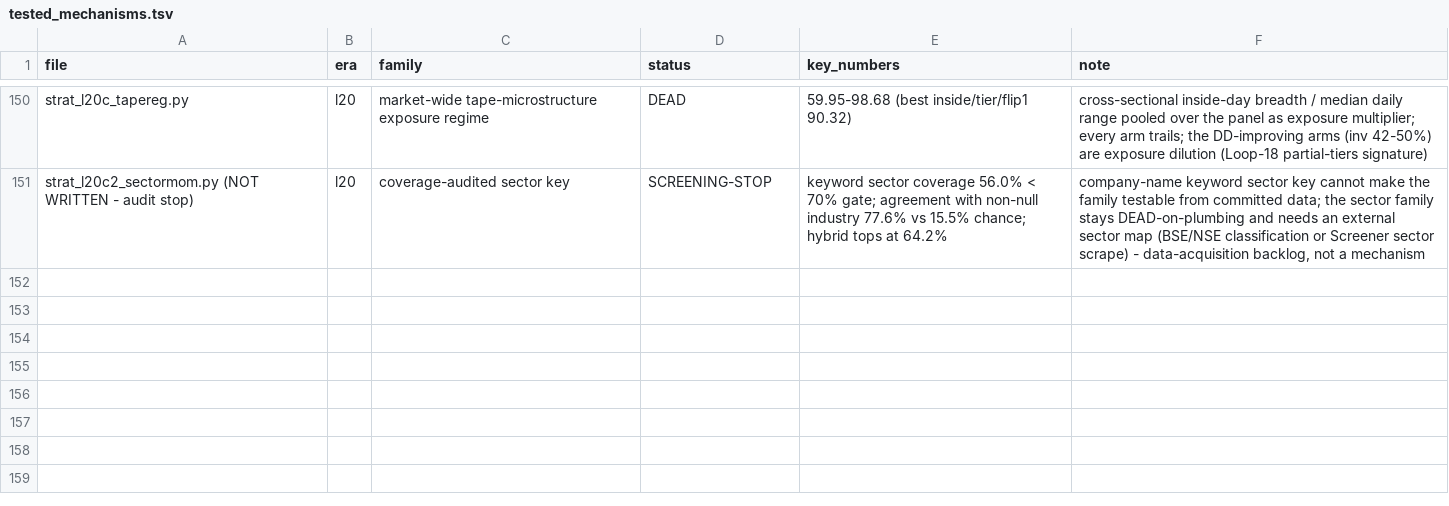
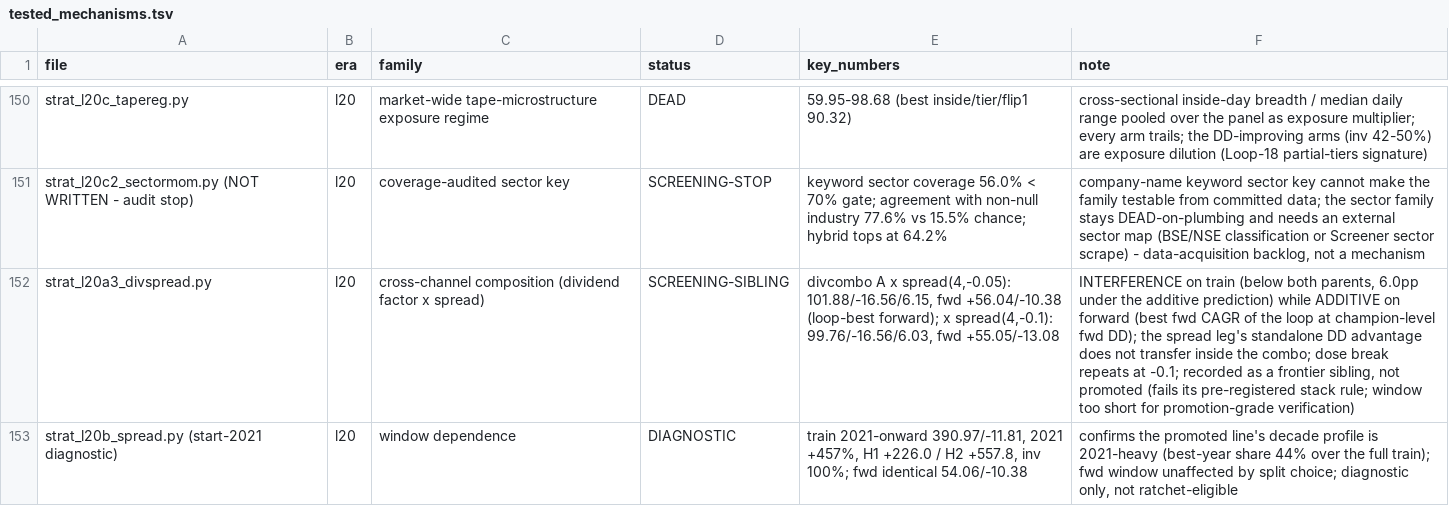
Before and after one commit to rajvermacas/market-research-1, a TSV file: research/tested_mechanisms.tsv, drawn as a sheet; only a part is shown, gaps mark what is left out; the diff names each change by its address in the sheet, - before the commit and + after, or states it on an @@ line.

Commit message:
Loop-20 final round: cross-channel divcombo x spread interferes on train (101.88 < both parents) but is additive on forward (fwd +56.04, loop-best); start-2021 diagnostic confirms the 2021-heavy decade profile (train 390.97/-11.81, fwd unchanged)

```diff
--- a/research/tested_mechanisms.tsv
+++ b/research/tested_mechanisms.tsv
+row 152: strat_l20a3_divspread.py | l20 | cross-channel composition (dividend factor x spread) | SCREENING-SIBLING | divcombo A x spread(4,-0.05): 101.88/-16.56/6.15, fwd +56.04/-10.38 (loop-best forward); x spread(4,-0.1): 99.76/-16.56/6.03, fwd +55.05/-13.08 | INTERFERENCE on train (below both parents, 6.0pp under the additive prediction) while ADDITIVE on forward (best fwd CAGR of the loop at champion-level fwd DD); the spread leg's standalone DD advantage does not transfer inside the combo; dose break repeats at -0.1; recorded as a frontier sibling, not promoted (fails its pre-registered stack rule; window too short for promotion-grade verification)
+row 153: strat_l20b_spread.py (start-2021 diagnostic) | l20 | window dependence | DIAGNOSTIC | train 2021-onward 390.97/-11.81, 2021 +457%, H1 +226.0 / H2 +557.8, inv 100%; fwd identical 54.06/-10.38 | confirms the promoted line's decade profile is 2021-heavy (best-year share 44% over the full train); fwd window unaffected by split choice; diagnostic only, not ratchet-eligible
```
Also changed, not shown: 2 other files.
